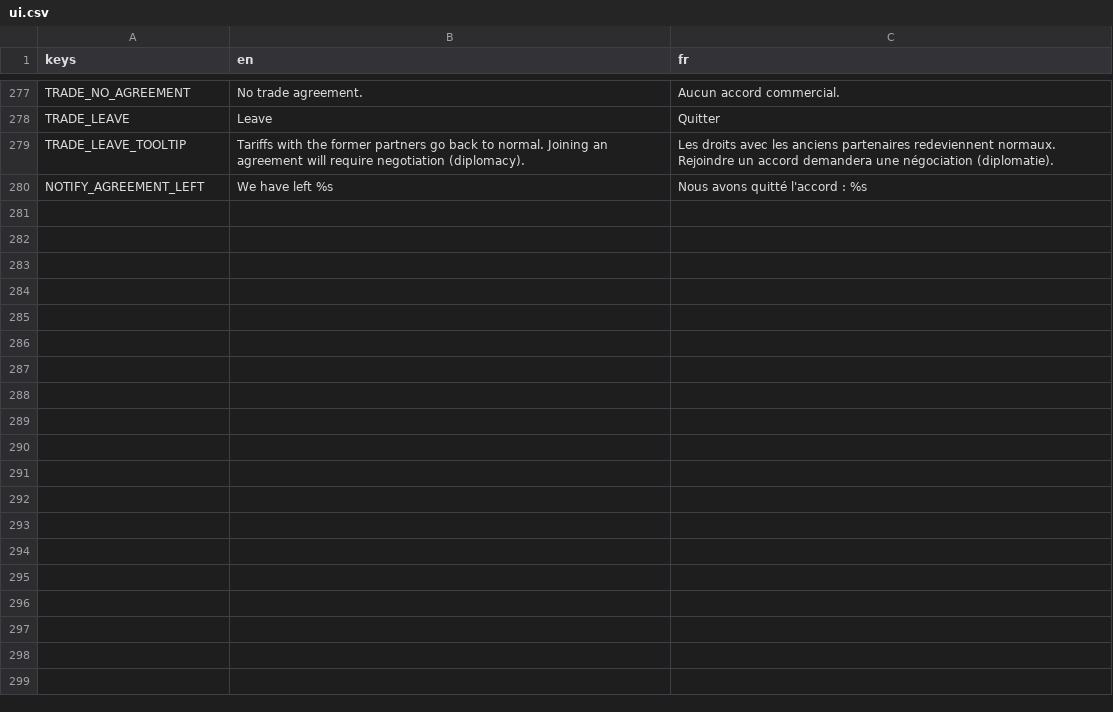
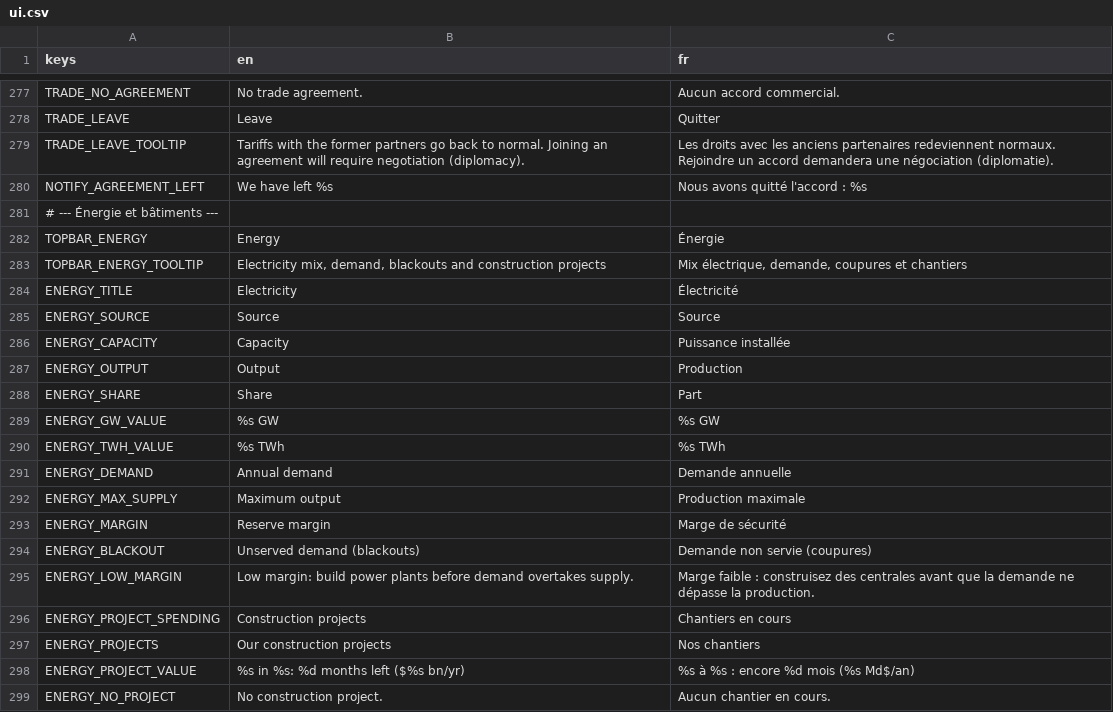
Before and after one commit to Chronos8001/Statecraft, a CSV file: data/localization/ui.csv, drawn as a sheet; only a part is shown, gaps mark what is left out; the diff covers the shown part only; the diff names each change by its address in the sheet, - before the commit and + after, or states it on an @@ line.

Commit message:
feat(ui): ajouter le panneau Énergie et la construction dans les provinces

```diff
--- a/data/localization/ui.csv
+++ b/data/localization/ui.csv
+row 281: # --- Énergie et bâtiments ---
+row 282: TOPBAR_ENERGY | Energy | Énergie
+row 283: TOPBAR_ENERGY_TOOLTIP | Electricity mix, demand, blackouts and construction projects | Mix électrique, demande, coupures et chantiers
+row 284: ENERGY_TITLE | Electricity | Électricité
+row 285: ENERGY_SOURCE | Source | Source
+row 286: ENERGY_CAPACITY | Capacity | Puissance installée
+row 287: ENERGY_OUTPUT | Output | Production
+row 288: ENERGY_SHARE | Share | Part
+row 289: ENERGY_GW_VALUE | %s GW | %s GW
+row 290: ENERGY_TWH_VALUE | %s TWh | %s TWh
+row 291: ENERGY_DEMAND | Annual demand | Demande annuelle
+row 292: ENERGY_MAX_SUPPLY | Maximum output | Production maximale
+row 293: ENERGY_MARGIN | Reserve margin | Marge de sécurité
+row 294: ENERGY_BLACKOUT | Unserved demand (blackouts) | Demande non servie (coupures)
+row 295: ENERGY_LOW_MARGIN | Low margin: build power plants before demand overtakes supply. | Marge faible : construisez des centrales avant que la demande ne dépasse la production.
+row 296: ENERGY_PROJECT_SPENDING | Construction projects | Chantiers en cours
+row 297: ENERGY_PROJECTS | Our construction projects | Nos chantiers
+row 298: ENERGY_PROJECT_VALUE | %s in %s: %d months left ($%s bn/yr) | %s à %s : encore %d mois (%s Md$/an)
+row 299: ENERGY_NO_PROJECT | No construction project. | Aucun chantier en cours.
```
Also changed, not shown: 21 added rows elsewhere in this file, 12 other files.
